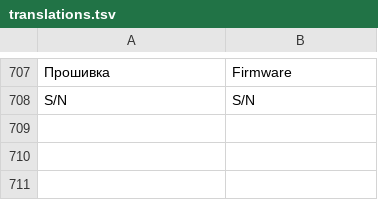
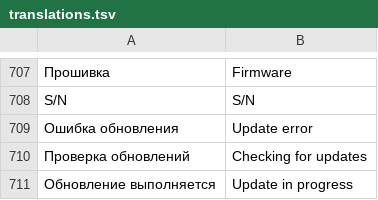
Before and after one commit to DeadSoulf/home-ai-core, a TSV file: web/ui/translations.tsv, drawn as a sheet; only a part is shown, gaps mark what is left out; the diff names each change by its address in the sheet, - before the commit and + after, or states it on an @@ line.

```diff
--- a/web/ui/translations.tsv
+++ b/web/ui/translations.tsv
+row 709: Ошибка обновления | Update error
+row 710: Проверка обновлений | Checking for updates
+row 711: Обновление выполняется | Update in progress
```
Also changed, not shown: 3 other files.
